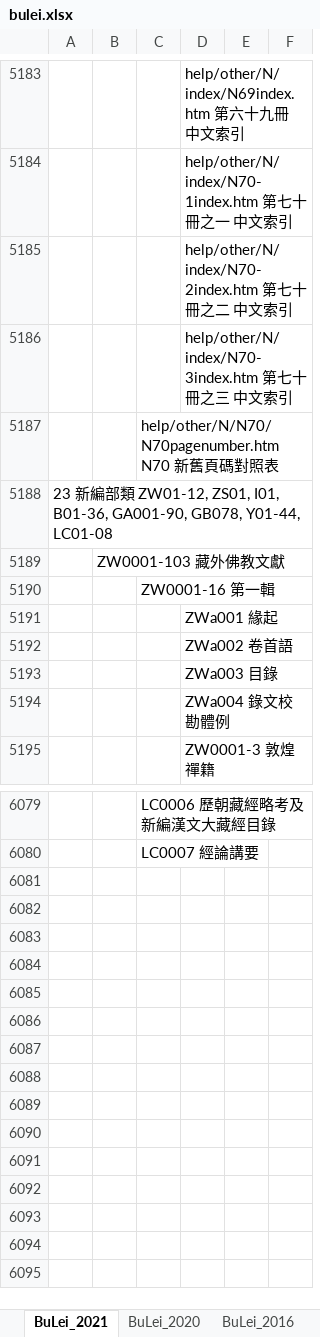
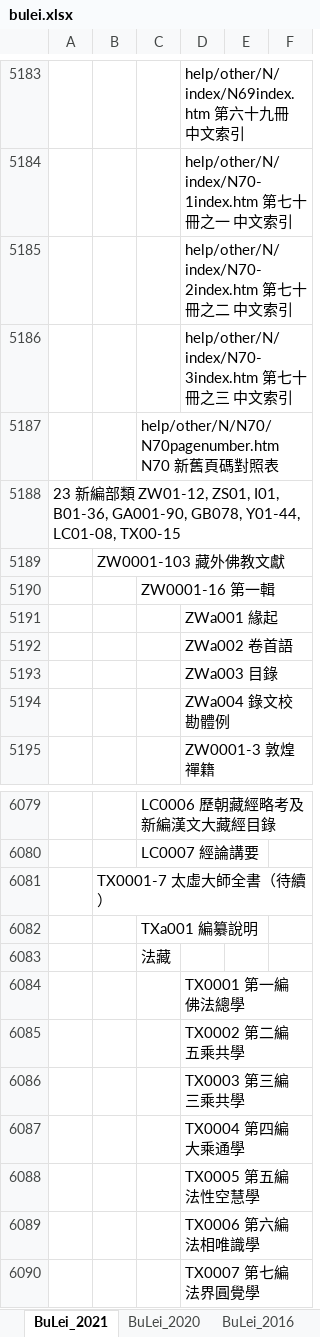
Before and after one commit to heavenchou/cbwork-bin, an Excel workbook: cbreader2X/bulei/bulei.xlsx, sheet BuLei_2021, drawn as a sheet; only a part is shown, gaps mark what is left out; values as stored, in another font and other column widths than the file's, no borders; the diff names each change by its address in the sheet, - before the commit and + after, or states it on an @@ line.

```diff
--- a/cbreader2X/bulei/bulei.xlsx (sheet BuLei_2021)
+++ b/cbreader2X/bulei/bulei.xlsx (sheet BuLei_2021)
-A5188: …GB078, Y01-44, LC01-08
+A5188: …GB078, Y01-44, LC01-08, TX00-15
+row 6081:  | TX0001-7 太虛大師全書（待續）
+row 6082:  |  | TXa001 編纂說明
+row 6083:  |  | 法藏
+row 6084:  |  |  | TX0001 第一編 佛法總學
+row 6085:  |  |  | TX0002 第二編 五乘共學
+row 6086:  |  |  | TX0003 第三編 三乘共學
+row 6087:  |  |  | TX0004 第四編 大乘通學
+row 6088:  |  |  | TX0005 第五編 法性空慧學
+row 6089:  |  |  | TX0006 第六編 法相唯識學
+row 6090:  |  |  | TX0007 第七編 法界圓覺學
```
Also changed, not shown: cbreader2X/nav/advance_nav.xlsx, cbreader2X/nav/simple_nav.xlsx, 14 other files.
